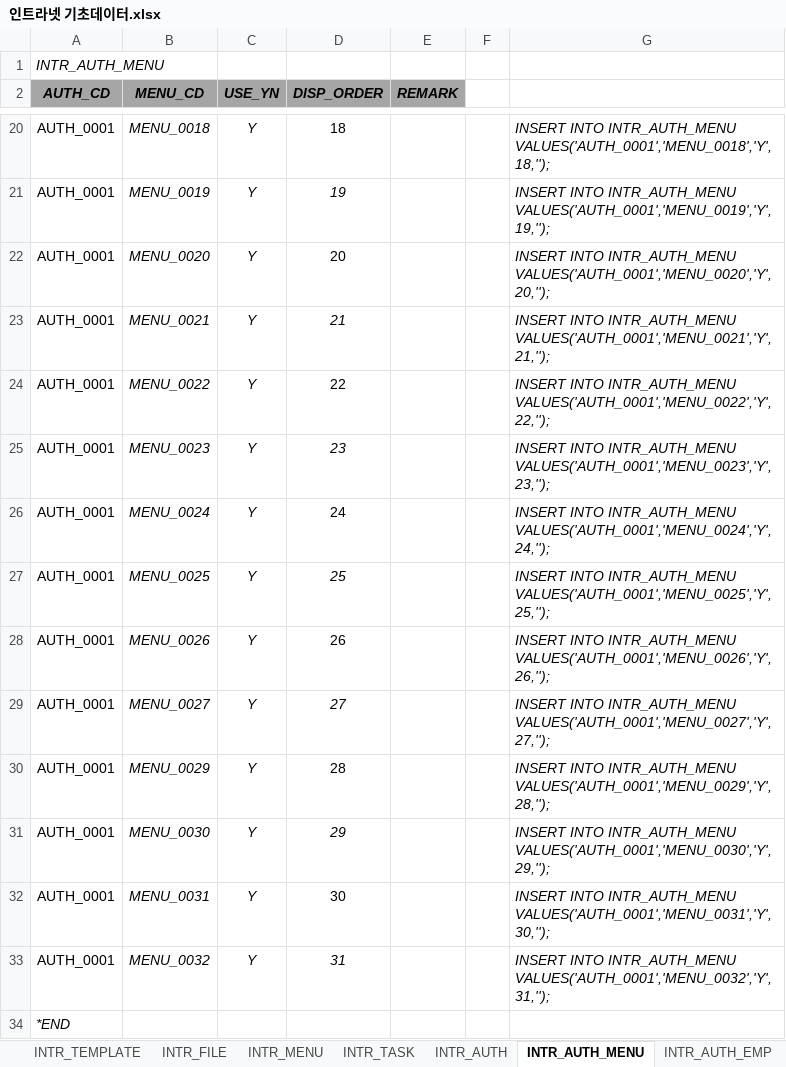
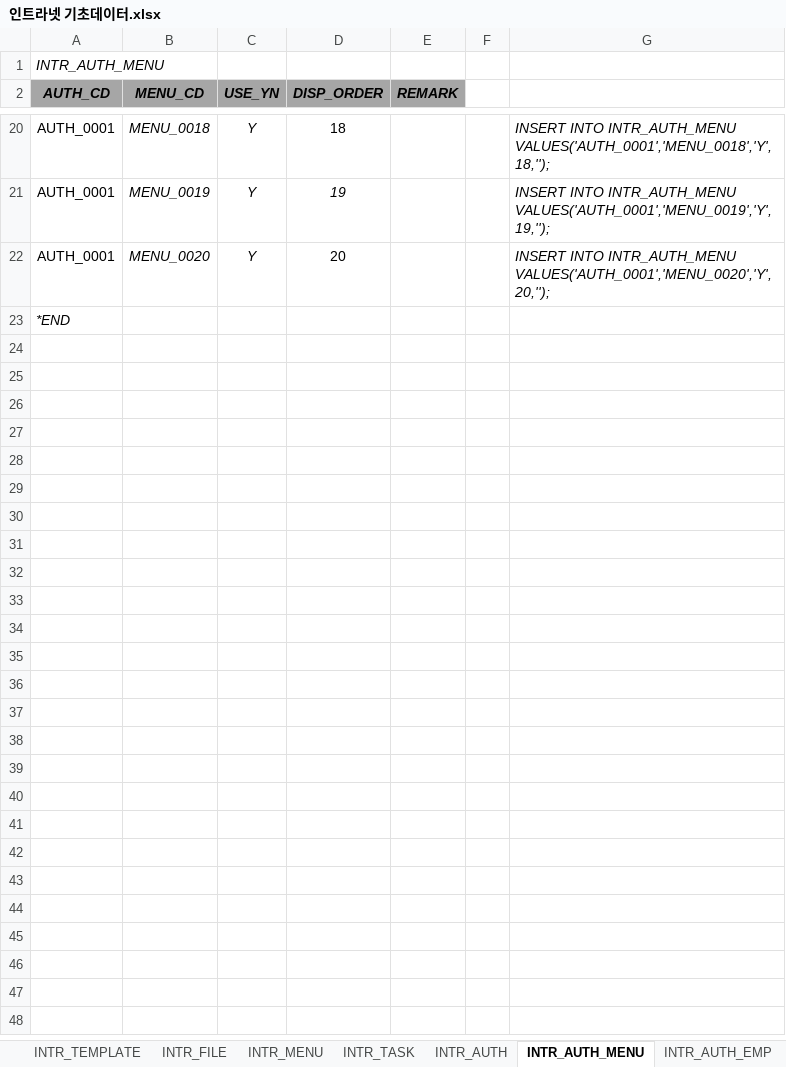
Before and after one commit to hikr90/hikr90, an Excel workbook: 02. 프로젝트/01. 인트라넷/01. 설계/인트라넷 기초데이터.xlsx, sheet INTR_AUTH_MENU, drawn as a sheet; only a part is shown, gaps mark what is left out; values as stored, in another font and other column widths than the file's, no borders; the diff names each change by its address in the sheet, - before the commit and + after, or states it on an @@ line.

```diff
--- a/02. 프로젝트/01. 인트라넷/01. 설계/인트라넷 기초데이터.xlsx (sheet INTR_AUTH_MENU)
+++ b/02. 프로젝트/01. 인트라넷/01. 설계/인트라넷 기초데이터.xlsx (sheet INTR_AUTH_MENU)
-row 23: AUTH_0001 | MENU_0021 | Y | 21 |  |  | INSERT INTO INTR_AUTH_MENU VALUES('AUTH_0001','MENU_0021','Y',21,'');
-row 24: AUTH_0001 | MENU_0022 | Y | 22 |  |  | INSERT INTO INTR_AUTH_MENU VALUES('AUTH_0001','MENU_0022','Y',22,'');
-row 25: AUTH_0001 | MENU_0023 | Y | 23 |  |  | INSERT INTO INTR_AUTH_MENU VALUES('AUTH_0001','MENU_0023','Y',23,'');
-row 26: AUTH_0001 | MENU_0024 | Y | 24 |  |  | INSERT INTO INTR_AUTH_MENU VALUES('AUTH_0001','MENU_0024','Y',24,'');
-row 27: AUTH_0001 | MENU_0025 | Y | 25 |  |  | INSERT INTO INTR_AUTH_MENU VALUES('AUTH_0001','MENU_0025','Y',25,'');
-row 28: AUTH_0001 | MENU_0026 | Y | 26 |  |  | INSERT INTO INTR_AUTH_MENU VALUES('AUTH_0001','MENU_0026','Y',26,'');
-row 29: AUTH_0001 | MENU_0027 | Y | 27 |  |  | INSERT INTO INTR_AUTH_MENU VALUES('AUTH_0001','MENU_0027','Y',27,'');
-row 30: AUTH_0001 | MENU_0029 | Y | 28 |  |  | INSERT INTO INTR_AUTH_MENU VALUES('AUTH_0001','MENU_0029','Y',28,'');
-row 31: AUTH_0001 | MENU_0030 | Y | 29 |  |  | INSERT INTO INTR_AUTH_MENU VALUES('AUTH_0001','MENU_0030','Y',29,'');
-row 32: AUTH_0001 | MENU_0031 | Y | 30 |  |  | INSERT INTO INTR_AUTH_MENU VALUES('AUTH_0001','MENU_0031','Y',30,'');
-row 33: AUTH_0001 | MENU_0032 | Y | 31 |  |  | INSERT INTO INTR_AUTH_MENU VALUES('AUTH_0001','MENU_0032','Y',31,'');
```
Also changed, not shown: sheet INTR_MENU, sheet INTR_AUTH_EMP, 15 other files.
